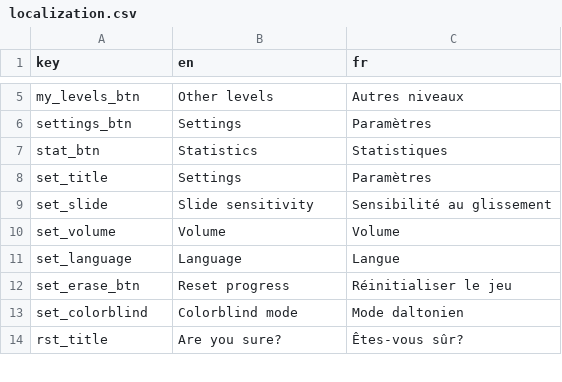
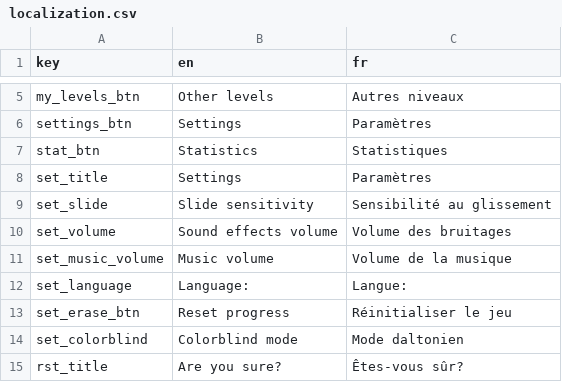
Before and after one commit to Sergueille/Blobs, a CSV file: Assets/Resources/localization.csv, drawn as a sheet; only a part is shown, gaps mark what is left out.

```diff
--- a/Assets/Resources/localization.csv
+++ b/Assets/Resources/localization.csv
@@ -9,4 +9,5 @@
 "set_slide","Slide sensitivity","Sensibilité au glissement"
-"set_volume","Volume","Volume"
-"set_language","Language","Langue"
+"set_volume","Sound effects volume","Volume des bruitages"
+"set_music_volume","Music volume","Volume de la musique"
+"set_language","Language:","Langue:"
 "set_erase_btn","Reset progress","Réinitialiser le jeu"
```
Also changed, not shown: 11 other files.
